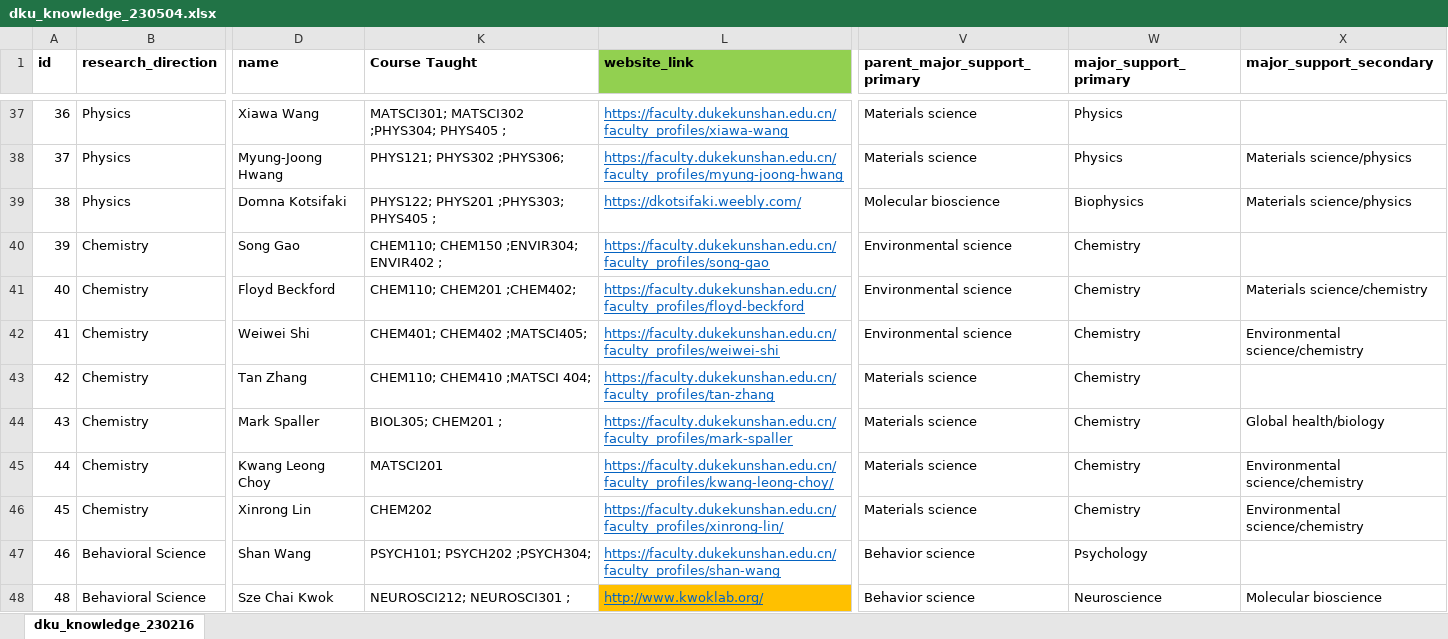
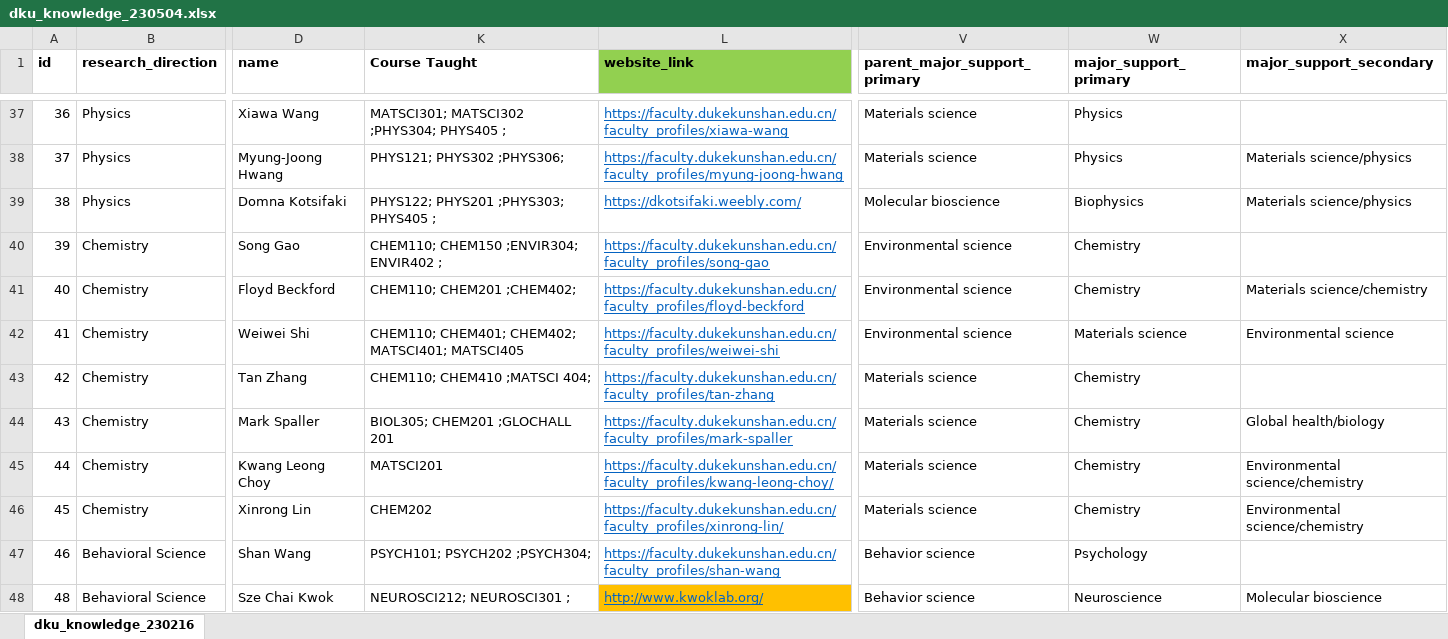
Before and after one commit to Simon999/Interdisciplinary-Knowledge-Map-DKU, an Excel workbook: data_script/dku_knowledge_230504.xlsx, sheet dku_knowledge_230216, drawn as a sheet; only a part is shown, gaps mark what is left out; values as stored, in another font and other column widths than the file's, no borders; the diff covers the shown part only; the diff names each change by its address in the sheet, - before the commit and + after, or states it on an @@ line.

```diff
--- a/data_script/dku_knowledge_230504.xlsx (sheet dku_knowledge_230216)
+++ b/data_script/dku_knowledge_230504.xlsx (sheet dku_knowledge_230216)
-K42 (Course Taught): CHEM401; CHEM402 ;MATSCI405;
+K42 (Course Taught): CHEM110; CHEM401; CHEM402; MATSCI401; MATSCI405
-W42 (major_support_primary): Chemistry
+W42 (major_support_primary): Materials science
-X42 (major_support_secondary): Environmental science/chemistry
+X42 (major_support_secondary): Environmental science
-K44 (Course Taught): BIOL305; CHEM201 ;
+K44 (Course Taught): BIOL305; CHEM201 ;GLOCHALL 201
```
Also changed, not shown: 26 edited cells and cell formats elsewhere in this sheet, 3 other files.
